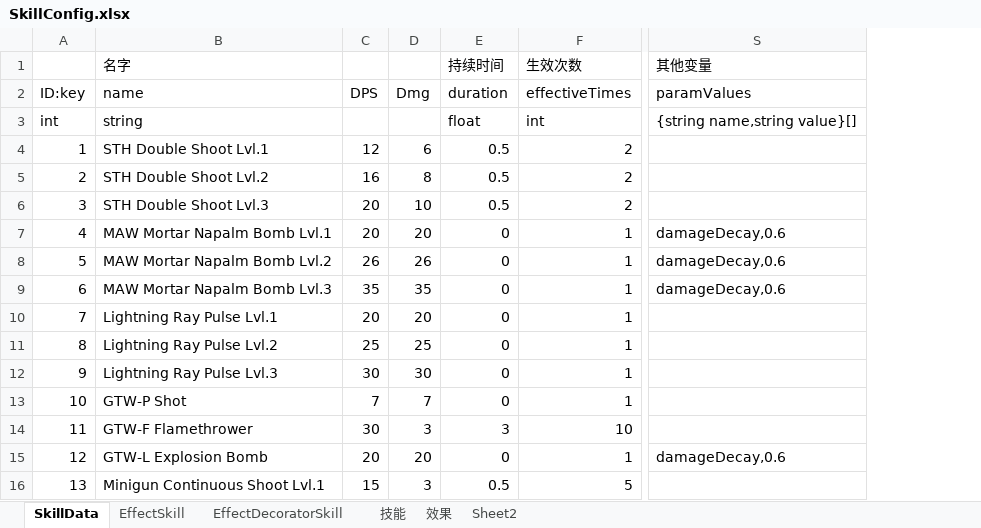
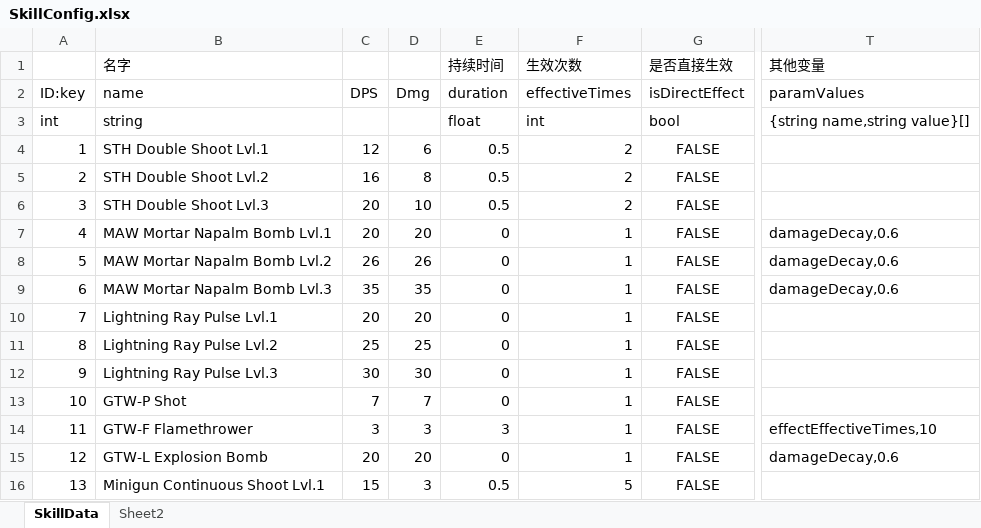
Before and after one commit to explosive-elephant-club/auto-chess, an Excel workbook: Assets/asoliddev - Auto Chess/Config/SkillConfig.xlsx, sheet SkillData, drawn as a sheet; only a part is shown, gaps mark what is left out; values as stored, in another font and other column widths than the file's, no borders; addresses are those after the commit; the diff names each change by its address in the sheet, - before the commit and + after, or states it on an @@ line.

Commit message:
skill re 4

```diff
--- a/Assets/asoliddev - Auto Chess/Config/SkillConfig.xlsx (sheet SkillData)
+++ b/Assets/asoliddev - Auto Chess/Config/SkillConfig.xlsx (sheet SkillData)
-sheet tab: EffectSkill
-sheet tab: EffectDecoratorSkill
-sheet tab: 技能
-sheet tab: 效果
+column G (是否直接生效), rows 2-16: isDirectEffect | bool | FALSE | FALSE | FALSE | FALSE | FALSE | FALSE | FALSE | FALSE | FALSE | FALSE | FALSE | FALSE | FALSE
-C14: 30
+C14: 3
-F14 (生效次数): 10
+F14 (生效次数): 1
-T14 (其他变量): (empty)
+T14 (其他变量): effectEffectiveTimes,10
```
Also changed, not shown: 11 other files.
